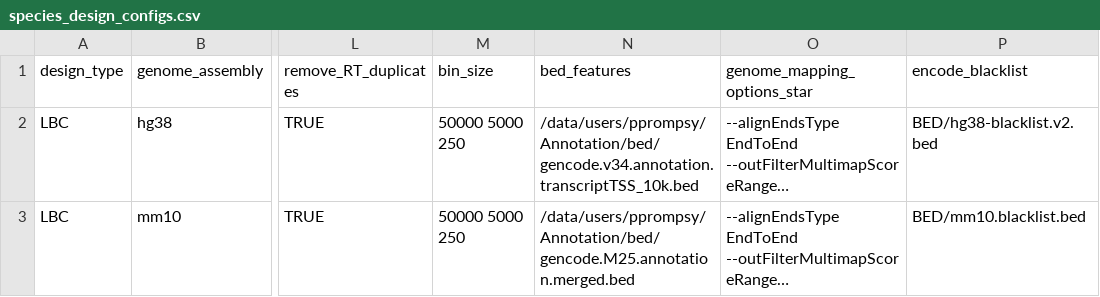
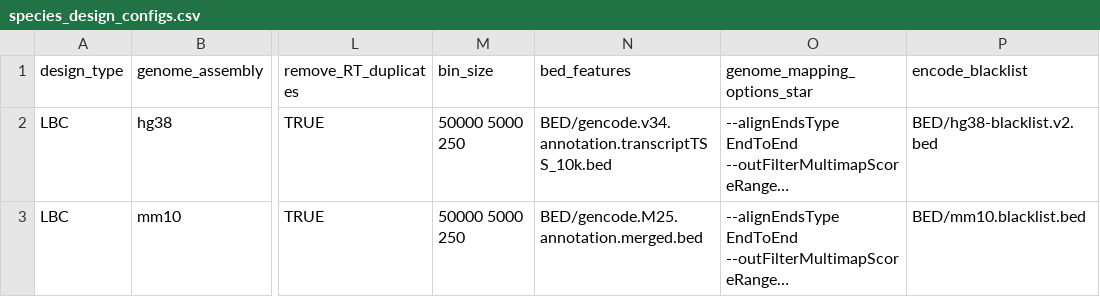
Before and after one commit to vallotlab/scChIPseq_DataEngineering, a CSV file: species_design_configs.csv, drawn as a sheet; only a part is shown, gaps mark what is left out; long unchanged cells end in …; the diff names each change by its address in the sheet, - before the commit and + after, or states it on an @@ line.

```diff
--- a/species_design_configs.csv
+++ b/species_design_configs.csv
-N2 (bed_features): /data/users/pprompsy/Annotation/bed/gencode.v34.annotation.transcriptTSS_10k.bed
+N2 (bed_features): BED/gencode.v34.annotation.transcriptTSS_10k.bed
-N3 (bed_features): /data/users/pprompsy/Annotation/bed/gencode.M25.annotation.merged.bed
+N3 (bed_features): BED/gencode.M25.annotation.merged.bed
```
Also changed, not shown: 7 other files.
